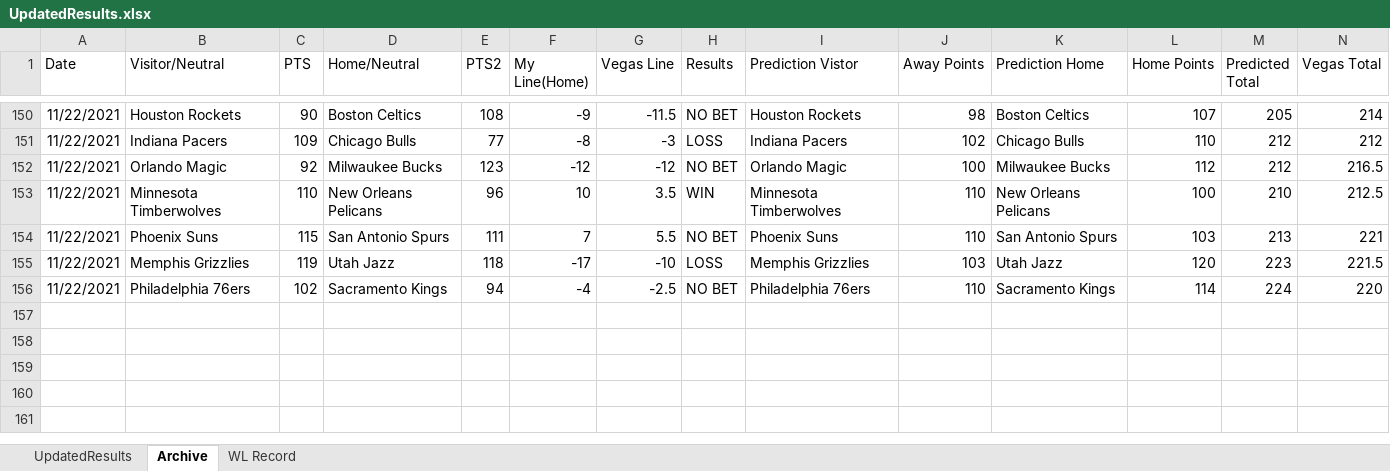
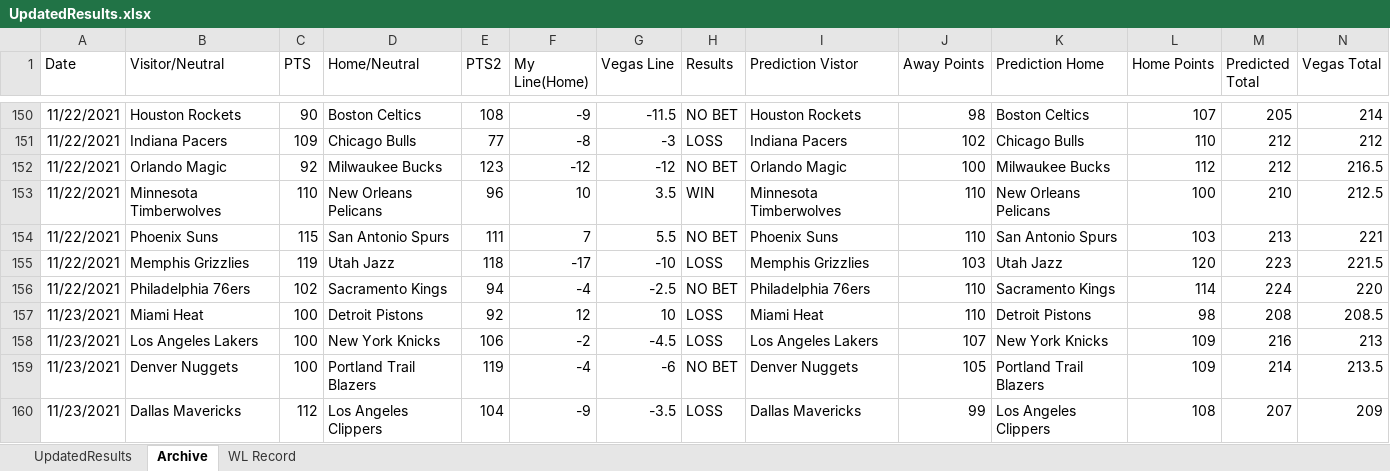
Before and after one commit to ajayiagbebaku/NBA-Model, an Excel workbook: UpdatedResults.xlsx, sheet Archive, drawn as a sheet; only a part is shown, gaps mark what is left out; values as stored, in another font and other column widths than the file's, no borders; rows hold the shown columns only; the diff names each change by its address in the sheet, - before the commit and + after, or states it on an @@ line.

```diff
--- a/UpdatedResults.xlsx (sheet Archive)
+++ b/UpdatedResults.xlsx (sheet Archive)
+row 157: 11/23/2021 | Miami Heat | 100 | Detroit Pistons | 92 | 12 | 10 | LOSS | Miami Heat | 110 | Detroit Pistons | 98 | 208 | 208.5
+row 158: 11/23/2021 | Los Angeles Lakers | 100 | New York Knicks | 106 | -2 | -4.5 | LOSS | Los Angeles Lakers | 107 | New York Knicks | 109 | 216 | 213
+row 159: 11/23/2021 | Denver Nuggets | 100 | Portland Trail Blazers | 119 | -4 | -6 | NO BET | Denver Nuggets | 105 | Portland Trail Blazers | 109 | 214 | 213.5
+row 160: 11/23/2021 | Dallas Mavericks | 112 | Los Angeles Clippers | 104 | -9 | -3.5 | LOSS | Dallas Mavericks | 99 | Los Angeles Clippers | 108 | 207 | 209
```
Also changed, not shown: sheet UpdatedResults, sheet WL Record, 1 other file.
